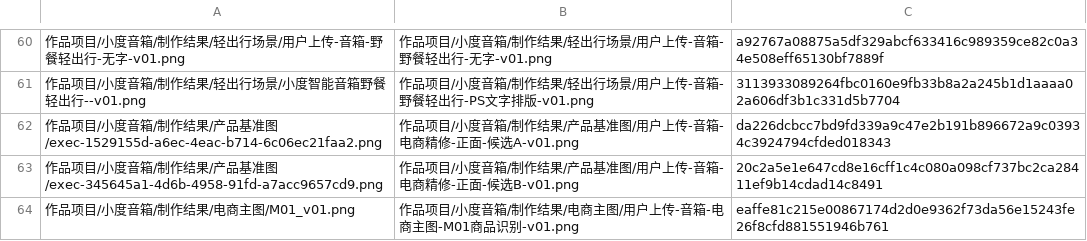
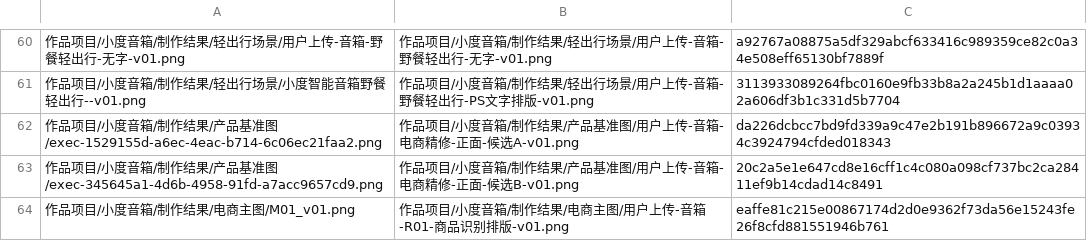
Before and after one commit to Migo1203/AIGC, a CSV file: 项目文档/image-rename-map.csv, drawn as a sheet; only a part is shown, gaps mark what is left out; the diff names each change by its address in the sheet, - before the commit and + after, or states it on an @@ line.

```diff
--- a/项目文档/image-rename-map.csv
+++ b/项目文档/image-rename-map.csv
-B64: …传-音箱-电商主图-M01商品识别-v01.png
+B64: …传-音箱-R01-商品识别排版-v01.png
```
Also changed, not shown: 12 other files.
